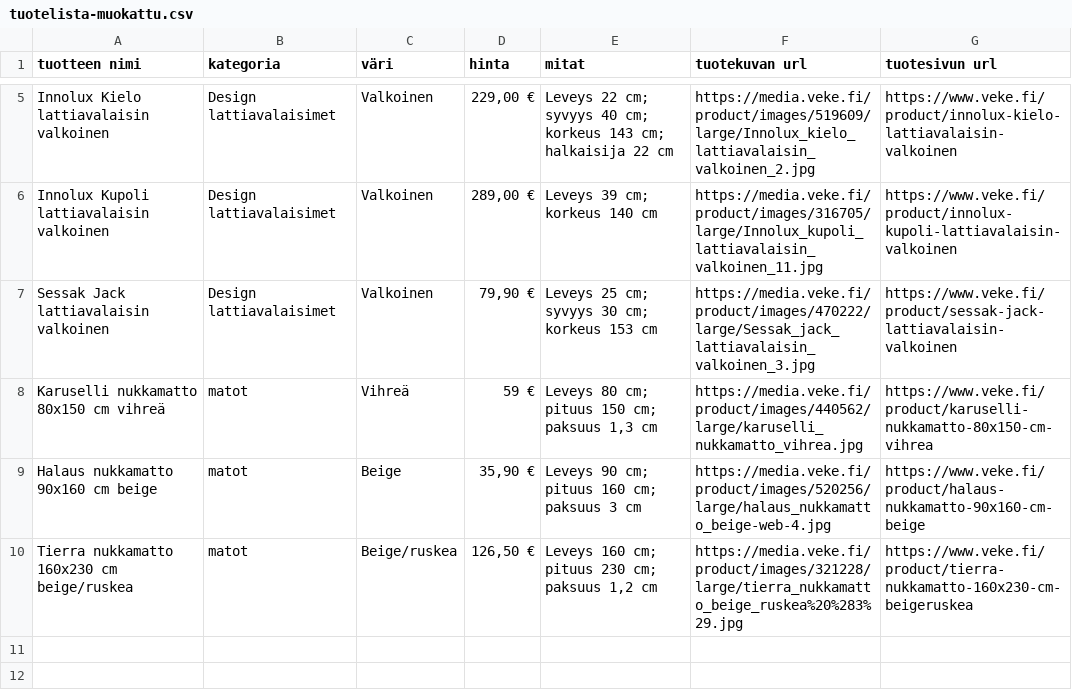
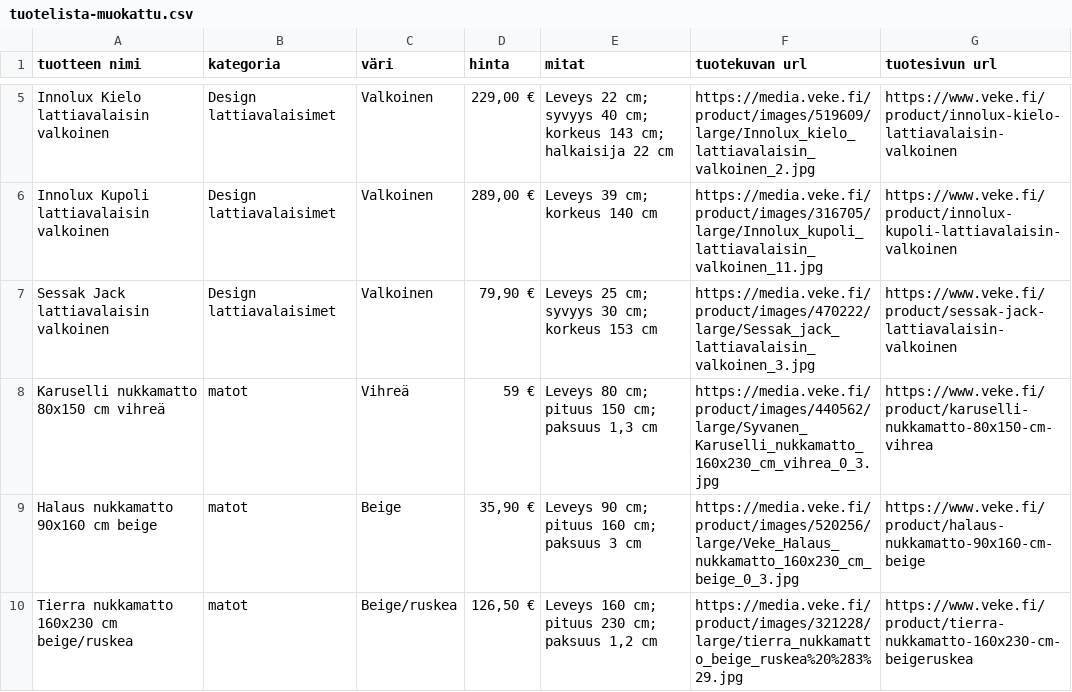
Before and after one commit to glowdia/sisustusapp, a CSV file: tuotelista-muokattu.csv, drawn as a sheet; only a part is shown, gaps mark what is left out.

Commit message:
Use white background rug product images

```diff
--- a/tuotelista-muokattu.csv
+++ b/tuotelista-muokattu.csv
@@ -7,4 +7,4 @@ Innolux Kupoli lattiavalaisin valkoinen;Design lattiavalaisimet;Valkoinen;289,00
 Sessak Jack lattiavalaisin valkoinen;Design lattiavalaisimet;Valkoinen;79,90 €;"Leveys 25 cm; syvyys 30 cm; korkeus 153 cm"; https://media.veke.fi/product/images/470222/large/Sessak_jack_lattiavalaisin_valkoinen_3.jpg;https://www.veke.fi/product/sessak-jack-lattiavalaisin-valkoinen
-Karuselli nukkamatto 80x150 cm vihreä;matot;Vihreä;59 €;"Leveys 80 cm; pituus 150 cm; paksuus 1,3 cm";https://media.veke.fi/product/images/440562/large/karuselli_nukkamatto_vihrea.jpg;https://www.veke.fi/product/karuselli-nukkamatto-80x150-cm-vihrea
-Halaus nukkamatto 90x160 cm beige;matot;Beige;35,90 €;"Leveys 90 cm; pituus 160 cm; paksuus 3 cm";https://media.veke.fi/product/images/520256/large/halaus_nukkamatto_beige-web-4.jpg;https://www.veke.fi/product/halaus-nukkamatto-90x160-cm-beige
+Karuselli nukkamatto 80x150 cm vihreä;matot;Vihreä;59 €;"Leveys 80 cm; pituus 150 cm; paksuus 1,3 cm";https://media.veke.fi/product/images/440562/large/Syvanen_Karuselli_nukkamatto_160x230_cm_vihrea_0_3.jpg;https://www.veke.fi/product/karuselli-nukkamatto-80x150-cm-vihrea
+Halaus nukkamatto 90x160 cm beige;matot;Beige;35,90 €;"Leveys 90 cm; pituus 160 cm; paksuus 3 cm";https://media.veke.fi/product/images/520256/large/Veke_Halaus_nukkamatto_160x230_cm_beige_0_3.jpg;https://www.veke.fi/product/halaus-nukkamatto-90x160-cm-beige
 Tierra nukkamatto 160x230 cm beige/ruskea;matot;Beige/ruskea;126,50 €;"Leveys 160 cm; pituus 230 cm; paksuus 1,2 cm";https://media.veke.fi/product/images/321228/large/tierra_nukkamatto_beige_ruskea%20%283%29.jpg;https://www.veke.fi/product/tierra-nukkamatto-160x230-cm-beigeruskea
```
